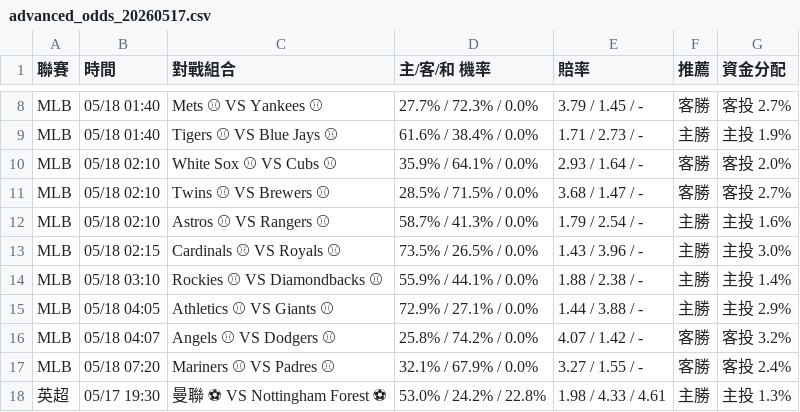
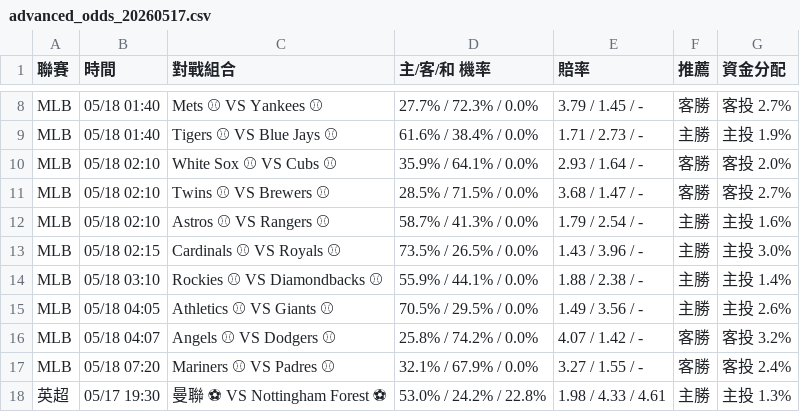
Before and after one commit to andychen0323a-stack/my-first-python-project, a CSV file: advanced_odds_20260517.csv, drawn as a sheet; only a part is shown, gaps mark what is left out.

```diff
--- a/advanced_odds_20260517.csv
+++ b/advanced_odds_20260517.csv
@@ -14,3 +14,3 @@ MLB,05/18 02:15,Cardinals ⚾ VS Royals ⚾,73.5% / 26.5% / 0.0%,1.43 / 3.96 / -
 MLB,05/18 03:10,Rockies ⚾ VS Diamondbacks ⚾,55.9% / 44.1% / 0.0%,1.88 / 2.38 / -,主勝,主投 1.4%
-MLB,05/18 04:05,Athletics ⚾ VS Giants ⚾,72.9% / 27.1% / 0.0%,1.44 / 3.88 / -,主勝,主投 2.9%
+MLB,05/18 04:05,Athletics ⚾ VS Giants ⚾,70.5% / 29.5% / 0.0%,1.49 / 3.56 / -,主勝,主投 2.6%
 MLB,05/18 04:07,Angels ⚾ VS Dodgers ⚾,25.8% / 74.2% / 0.0%,4.07 / 1.42 / -,客勝,客投 3.2%
```
